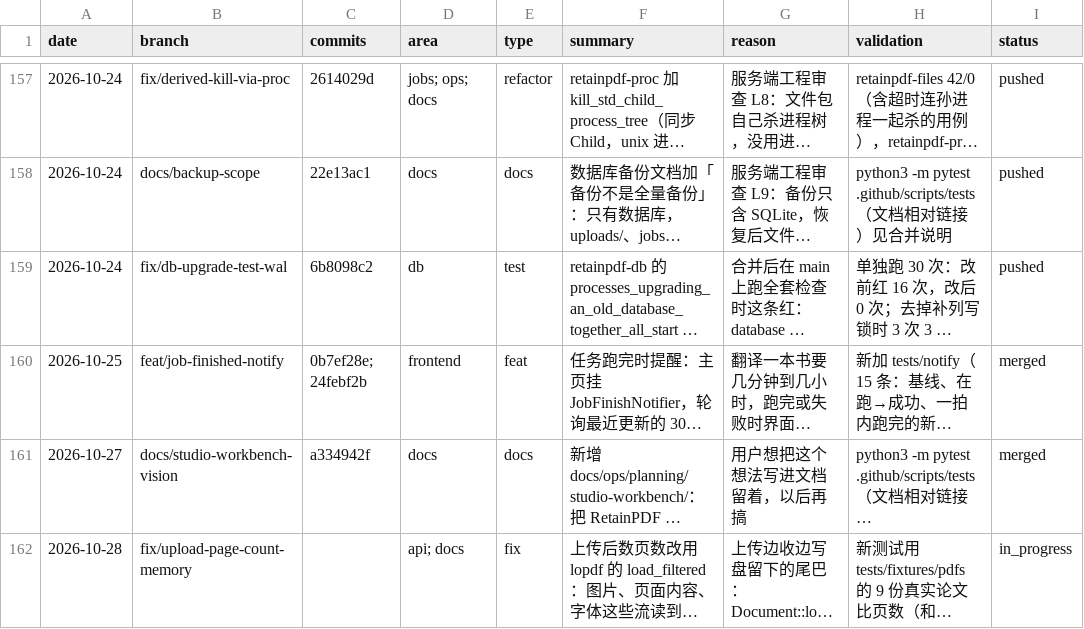
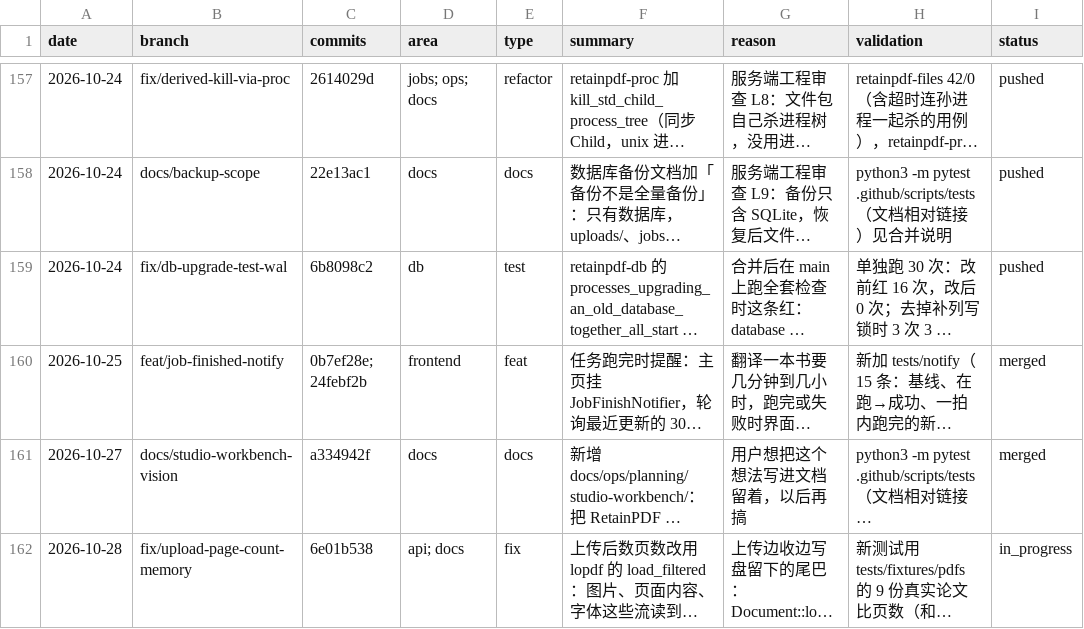
Before and after one commit to wxyhgk/retain-pdf, a CSV file: docs/ops/devlog/2026-10.csv, drawn as a sheet; only a part is shown, gaps mark what is left out; long unchanged cells end in …; the diff names each change by its address in the sheet, - before the commit and + after, or states it on an @@ line.

```diff
--- a/docs/ops/devlog/2026-10.csv
+++ b/docs/ops/devlog/2026-10.csv
-C162 (commits): (empty)
+C162 (commits): 6e01b538
```
